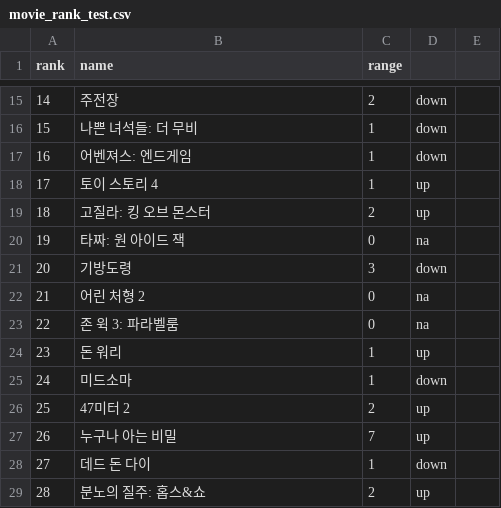
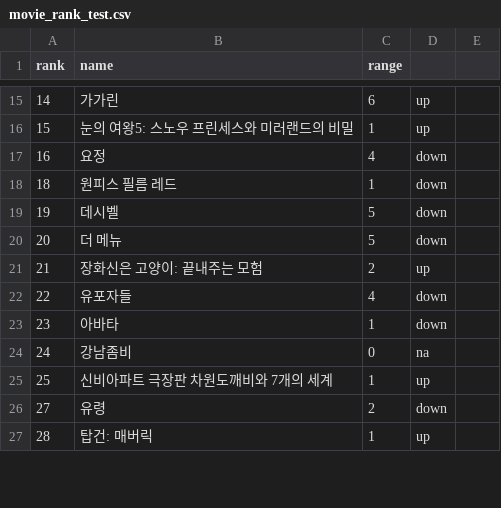
Before and after one commit to epata94/NewDataScience, a CSV file: 03_RPA/01_Collection/02_Web_crawling/01_Beautiful_Soup/movie_rank_test.csv, drawn as a sheet; only a part is shown, gaps mark what is left out; the diff covers the shown part only.

```diff
--- a/03_RPA/01_Collection/02_Web_crawling/01_Beautiful_Soup/movie_rank_test.csv
+++ b/03_RPA/01_Collection/02_Web_crawling/01_Beautiful_Soup/movie_rank_test.csv
@@ -15,15 +15,13 @@ rank, name, range
-14, 주전장, 2, down
-15, 나쁜 녀석들: 더 무비, 1, down
-16, 어벤져스: 엔드게임, 1, down
-17, 토이 스토리 4, 1, up
-18, 고질라: 킹 오브 몬스터, 2, up
-19, 타짜: 원 아이드 잭, 0, na
-20, 기방도령, 3, down
-21, 어린 처형 2, 0, na
-22, 존 윅 3: 파라벨룸, 0, na
-23, 돈 워리, 1, up
-24, 미드소마, 1, down
-25, 47미터 2, 2, up
-26, 누구나 아는 비밀, 7, up
-27, 데드 돈 다이, 1, down
-28, 분노의 질주: 홉스&쇼, 2, up
+14, 가가린, 6, up
+15, 눈의 여왕5: 스노우 프린세스와 미러랜드의 비밀, 1, up
+16, 요정, 4, down
+18, 원피스 필름 레드, 1, down
+19, 데시벨, 5, down
+20, 더 메뉴, 5, down
+21, 장화신은 고양이: 끝내주는 모험, 2, up
+22, 유포자들, 4, down
+23, 아바타, 1, down
+24, 강남좀비, 0, na
+25, 신비아파트 극장판 차원도깨비와 7개의 세계, 1, up
+27, 유령, 2, down
+28, 탑건: 매버릭, 1, up
```
Also changed, not shown: 4 removed rows and 79 edited cells elsewhere in this file, 21 other files.
